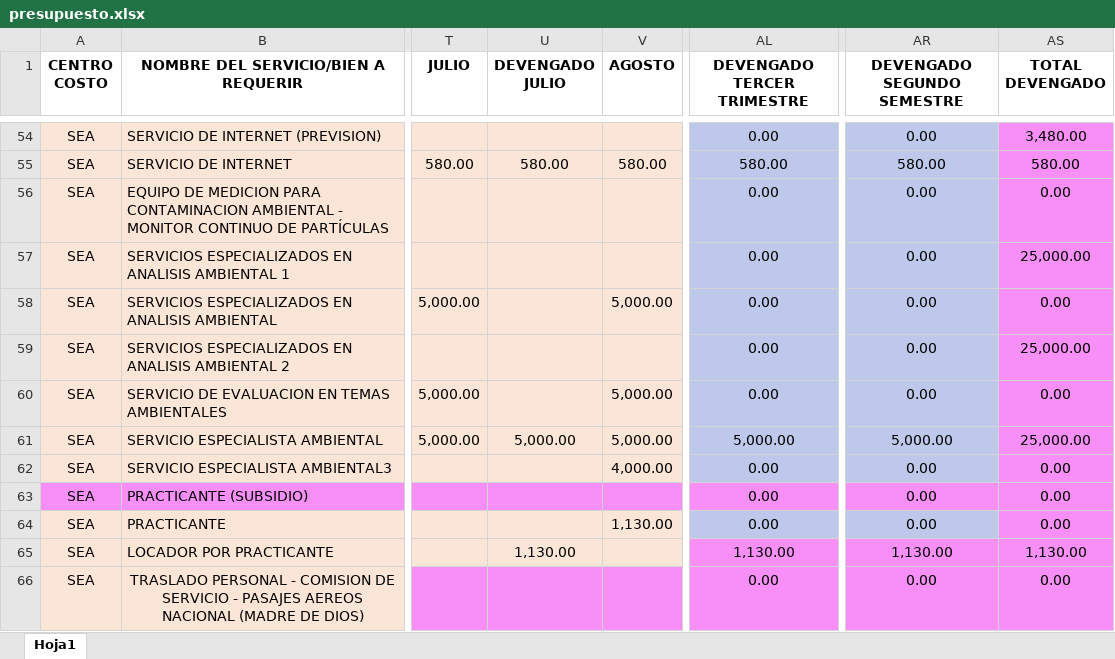
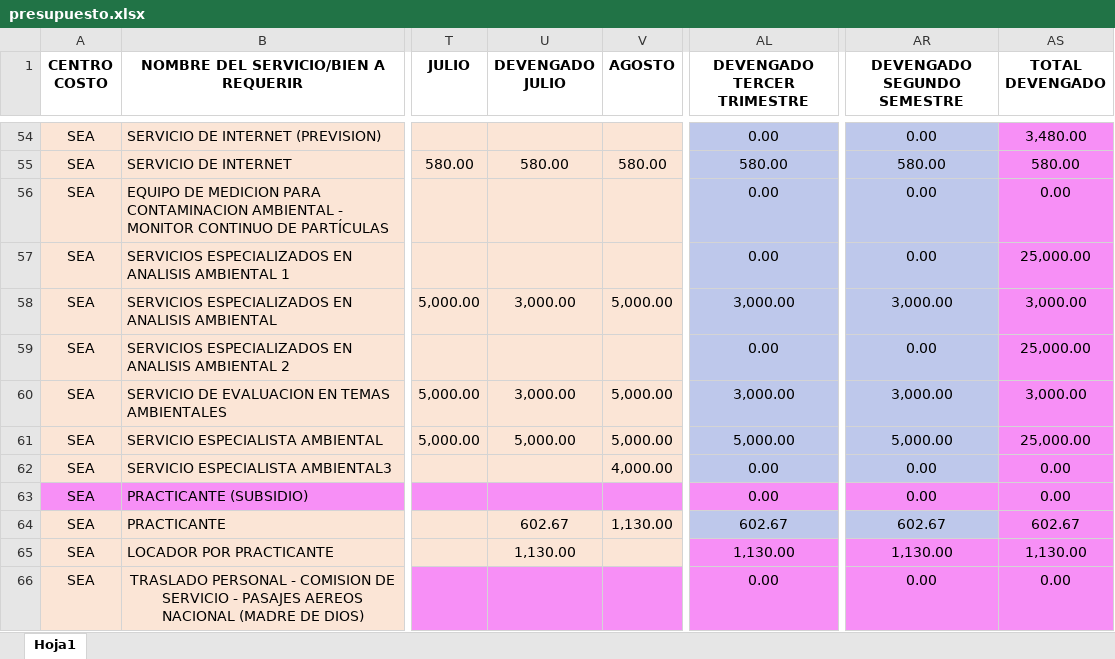
Before and after one commit to CalebNO/DMA-Dashboard, an Excel workbook: data/presupuesto.xlsx, sheet Hoja1, drawn as a sheet; only a part is shown, gaps mark what is left out; values as stored, in another font and other column widths than the file's, no borders; table styles not drawn; the diff covers the shown part only; the diff names each change by its address in the sheet, - before the commit and + after, or states it on an @@ line.

```diff
--- a/data/presupuesto.xlsx (sheet Hoja1)
+++ b/data/presupuesto.xlsx (sheet Hoja1)
-U58 (DEVENGADO JULIO): (empty)
+U58 (DEVENGADO JULIO): 3,000.00
-AL58 (DEVENGADO TERCER TRIMESTRE): 0.00
+AL58 (DEVENGADO TERCER TRIMESTRE): 3,000.00
-AR58 (DEVENGADO SEGUNDO SEMESTRE): 0.00
+AR58 (DEVENGADO SEGUNDO SEMESTRE): 3,000.00
-AS58 (TOTAL DEVENGADO): 0.00
+AS58 (TOTAL DEVENGADO): 3,000.00
-U60 (DEVENGADO JULIO): (empty)
+U60 (DEVENGADO JULIO): 3,000.00
-AL60 (DEVENGADO TERCER TRIMESTRE): 0.00
+AL60 (DEVENGADO TERCER TRIMESTRE): 3,000.00
-AR60 (DEVENGADO SEGUNDO SEMESTRE): 0.00
+AR60 (DEVENGADO SEGUNDO SEMESTRE): 3,000.00
-AS60 (TOTAL DEVENGADO): 0.00
+AS60 (TOTAL DEVENGADO): 3,000.00
-U64 (DEVENGADO JULIO): (empty)
+U64 (DEVENGADO JULIO): 602.67
-AL64 (DEVENGADO TERCER TRIMESTRE): 0.00
+AL64 (DEVENGADO TERCER TRIMESTRE): 602.67
-AR64 (DEVENGADO SEGUNDO SEMESTRE): 0.00
+AR64 (DEVENGADO SEGUNDO SEMESTRE): 602.67
-AS64 (TOTAL DEVENGADO): 0.00
+AS64 (TOTAL DEVENGADO): 602.67
```
Also changed, not shown: 2 added rows and 98 edited cells elsewhere in this sheet.
